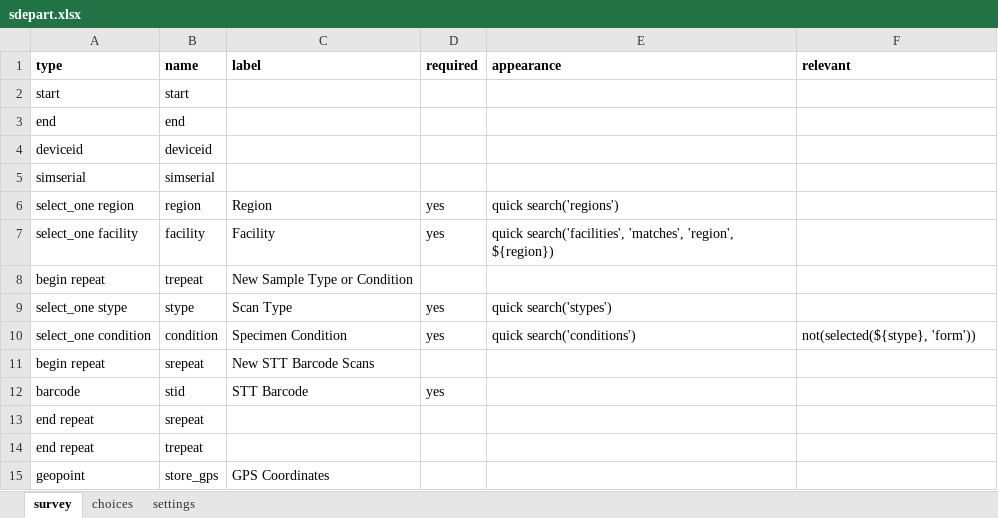
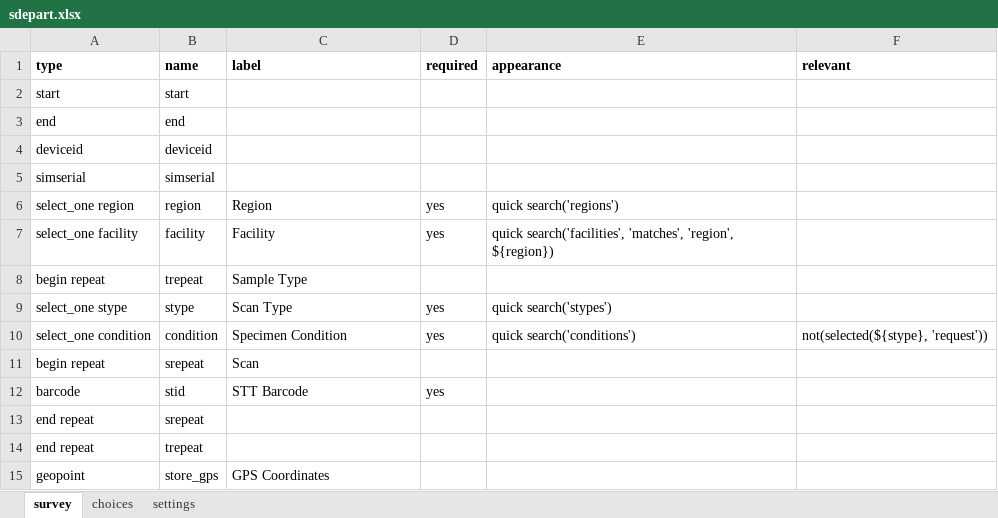
Before and after one commit to Kharatsa/STT-ODK-Forms, an Excel workbook: sdepart.xlsx, sheet survey, drawn as a sheet; values as stored, in another font and other column widths than the file's, no borders; charts and pictures not drawn; the diff names each change by its address in the sheet, - before the commit and + after, or states it on an @@ line.

Commit message:
updated stype filter

```diff
--- a/sdepart.xlsx (sheet survey)
+++ b/sdepart.xlsx (sheet survey)
-C8 (label): New Sample Type or Condition
+C8 (label): Sample Type
-F10 (relevant): not(selected(${stype}, 'form'))
+F10 (relevant): not(selected(${stype}, 'request'))
-C11 (label): New STT Barcode Scans
+C11 (label): Scan
```
Also changed, not shown: sarrive.xlsx, 4 other files.
